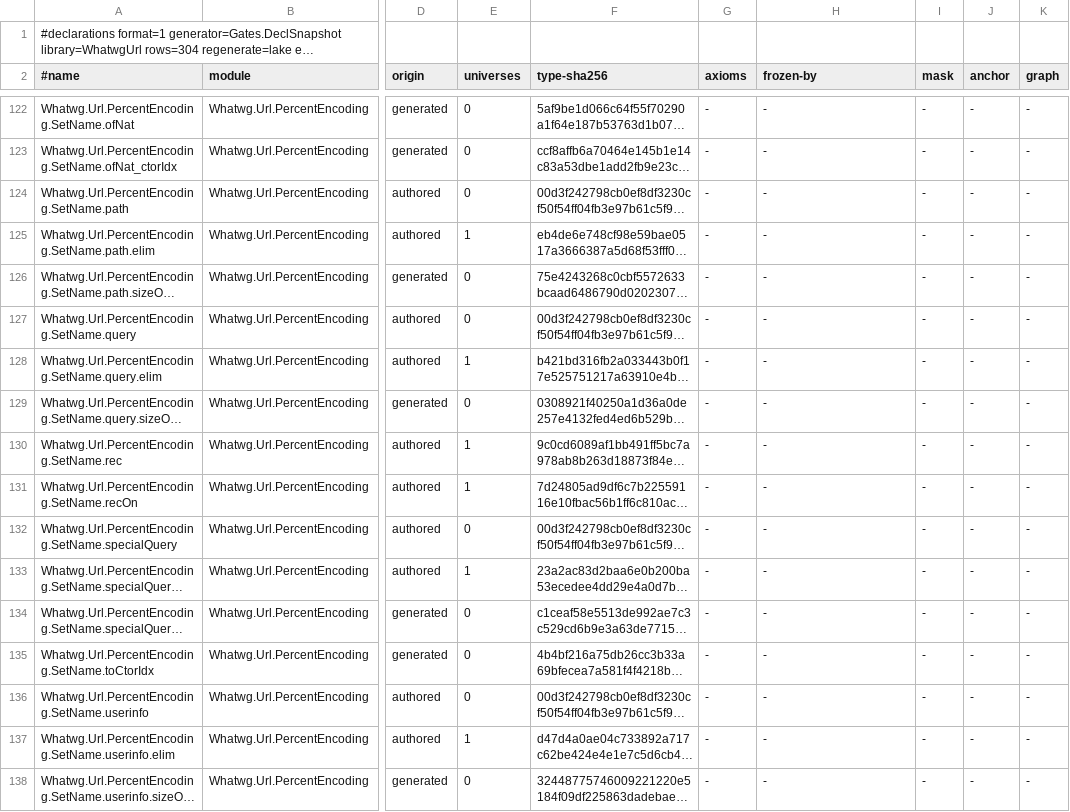
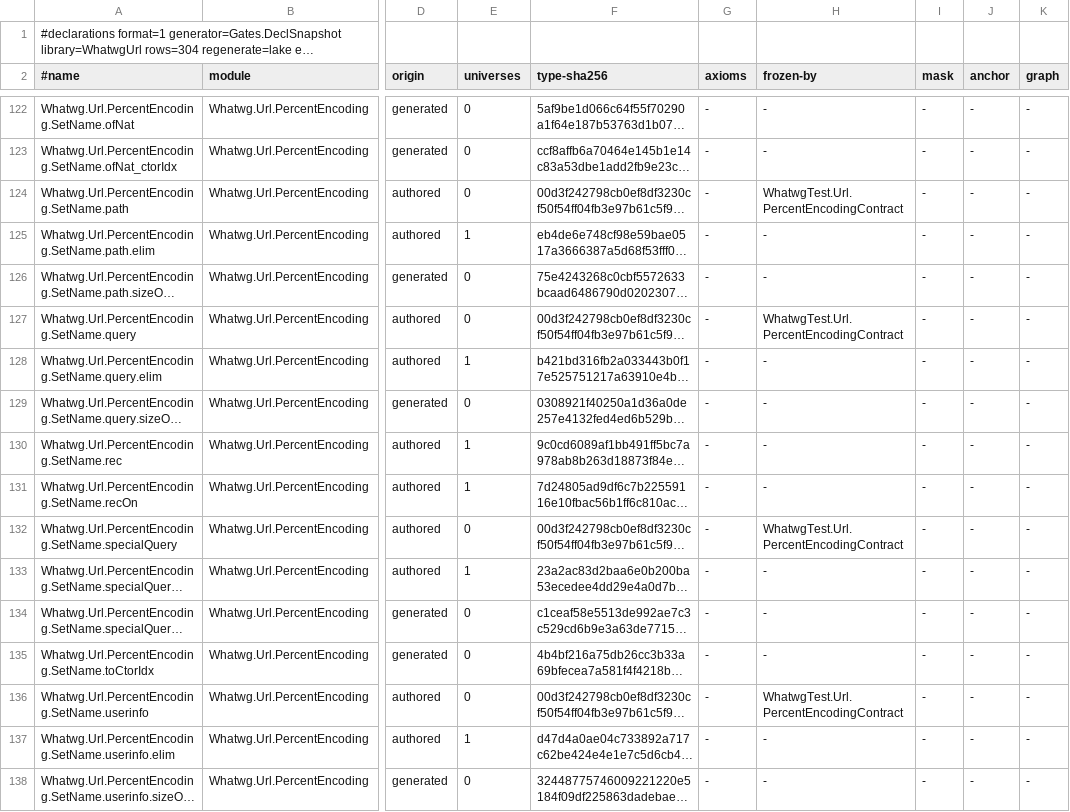
Before and after one commit to pure-algebra/lean4-whatwg, a TSV file: generated/declarations/WhatwgUrl.tsv, drawn as a sheet; only a part is shown, gaps mark what is left out; long unchanged cells end in …; the diff covers the shown part only; the diff names each change by its address in the sheet, - before the commit and + after, or states it on an @@ line.

```diff
--- a/generated/declarations/WhatwgUrl.tsv
+++ b/generated/declarations/WhatwgUrl.tsv
-H124 (frozen-by): -
+H124 (frozen-by): WhatwgTest.Url.PercentEncodingContract
-H127 (frozen-by): -
+H127 (frozen-by): WhatwgTest.Url.PercentEncodingContract
-H132 (frozen-by): -
+H132 (frozen-by): WhatwgTest.Url.PercentEncodingContract
-H136 (frozen-by): -
+H136 (frozen-by): WhatwgTest.Url.PercentEncodingContract
```
Also changed, not shown: 151 edited cells elsewhere in this file, generated/declarations/WhatwgInfra.tsv, generated/declarations/WhatwgSignatures.tsv, 3 other files.
